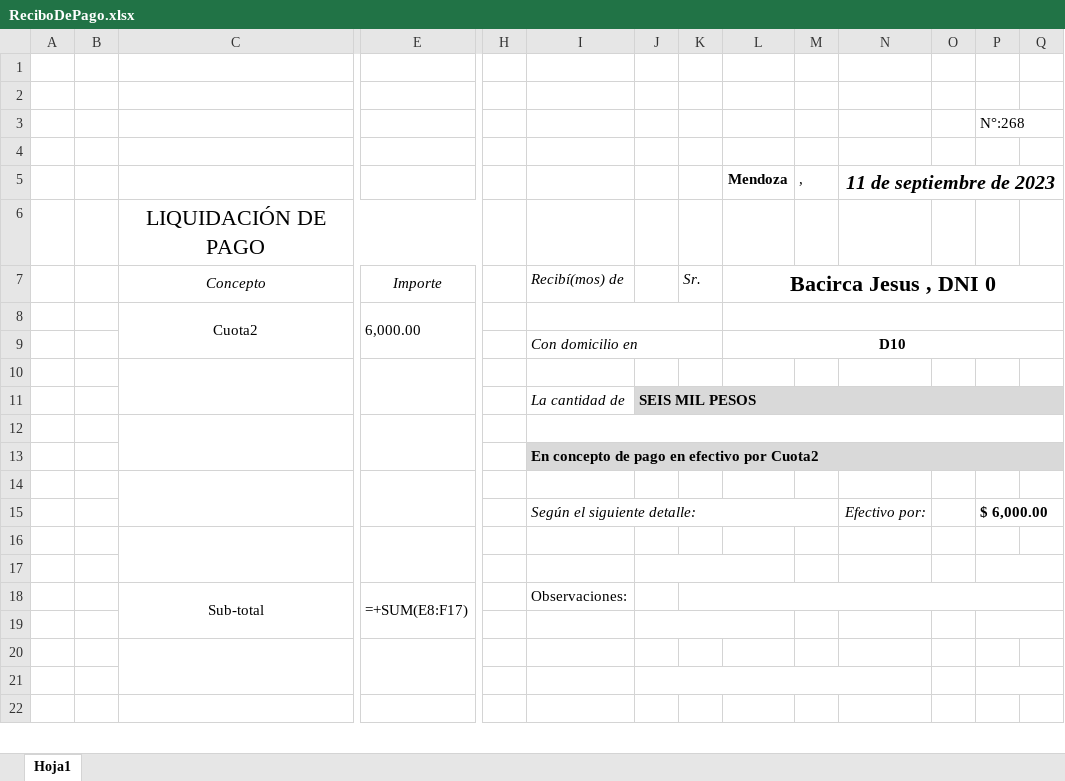
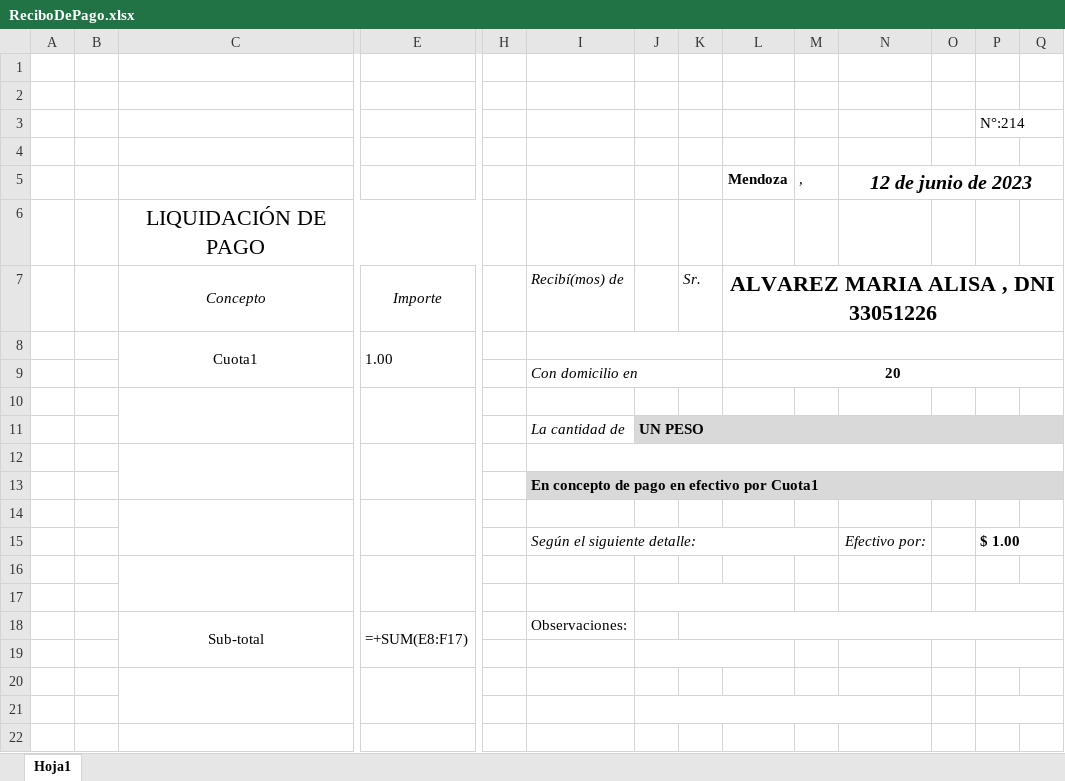
Before and after one commit to MarioOcampo1/ServerJoval, an Excel workbook: src/public/plantillas/ReciboDePago.xlsx, sheet Hoja1, drawn as a sheet; only a part is shown, gaps mark what is left out; values as stored, in another font and other column widths than the file's, no borders; formulas without a stored value are shown as written; charts and pictures not drawn; removed rows and columns are numbered as before the commit, all else as after; rows hold the shown columns only; the diff names each change by its address in the sheet, - before the commit and + after, or states it on an @@ line.

Commit message:
trabajando en pago multiple

```diff
--- a/src/public/plantillas/ReciboDePago.xlsx (sheet Hoja1)
+++ b/src/public/plantillas/ReciboDePago.xlsx (sheet Hoja1)
-P3: N°:268
+P3: N°:214
-N5: 11 de septiembre de 2023
+N5: 12 de junio de 2023
-L7 (Mendoza): Bacirca Jesus , DNI 0
+L7 (Mendoza): ALVAREZ MARIA ALISA , DNI 33051226
-row 8:  |  | Cuota2 | 6,000.00
+row 8:  |  | Cuota1 | 1.00
-L9 (Mendoza): D10
+L9 (Mendoza): 20
-J11: SEIS MIL PESOS
+J11: UN PESO
-I13: En concepto de pago en efectivo por Cuota2
+I13: En concepto de pago en efectivo por Cuota1
-P15: $ 6,000.00
+P15: $ 1.00
```
Also changed, not shown: 22 other files.
